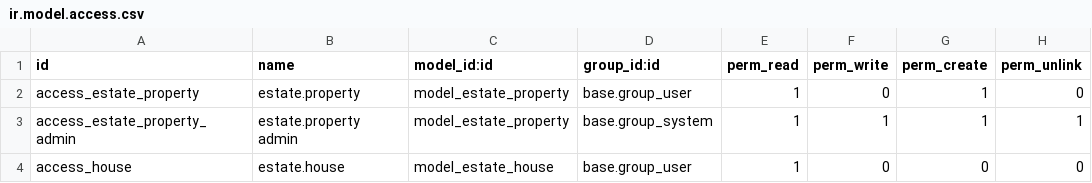
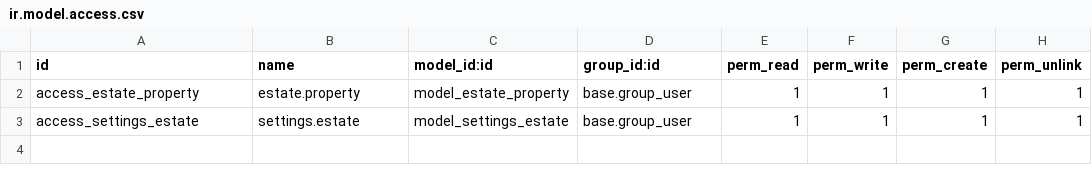
Before and after one commit to odoo/tutorials, a CSV file: estate/security/ir.model.access.csv, drawn as a sheet.

Commit message:
[ADD] estate: custom List and Form view for estate.property model

```diff
--- a/estate/security/ir.model.access.csv
+++ b/estate/security/ir.model.access.csv
@@ -1,4 +1,3 @@
 id,name,model_id:id,group_id:id,perm_read,perm_write,perm_create,perm_unlink
-access_estate_property,estate.property,model_estate_property,base.group_user,1,0,1,0
-access_estate_property_admin,estate.property admin,model_estate_property,base.group_system,1,1,1,1
-access_house,estate.house,model_estate_house,base.group_user,1,0,0,0
+access_estate_property,estate.property,model_estate_property,base.group_user,1,1,1,1
+access_settings_estate,settings.estate,model_settings_estate,base.group_user,1,1,1,1
```
Also changed, not shown: 12 other files.
